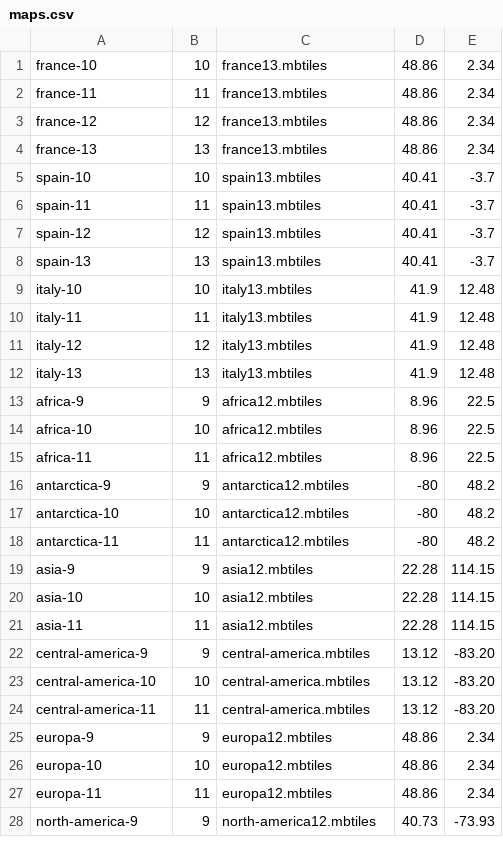
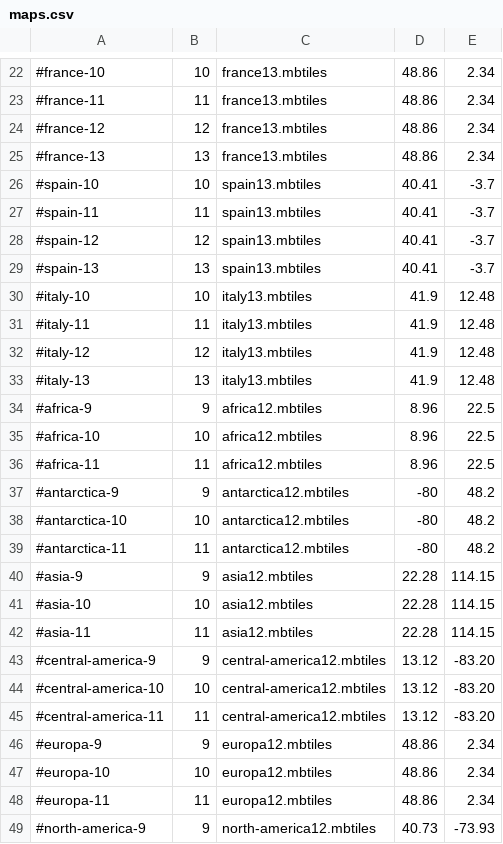
Before and after one commit to akhenakh/kvtiles, a CSV file: maps.csv, drawn as a sheet; only a part is shown, gaps mark what is left out; the diff covers the shown part only.

```diff
--- a/maps.csv
+++ b/maps.csv
@@ -1,28 +22,28 @@
-france-10;10;france13.mbtiles;48.86;2.34
-france-11;11;france13.mbtiles;48.86;2.34
-france-12;12;france13.mbtiles;48.86;2.34
-france-13;13;france13.mbtiles;48.86;2.34
-spain-10;10;spain13.mbtiles;40.41;-3.7
-spain-11;11;spain13.mbtiles;40.41;-3.7
-spain-12;12;spain13.mbtiles;40.41;-3.7
-spain-13;13;spain13.mbtiles;40.41;-3.7
-italy-10;10;italy13.mbtiles;41.9;12.48
-italy-11;11;italy13.mbtiles;41.9;12.48
-italy-12;12;italy13.mbtiles;41.9;12.48
-italy-13;13;italy13.mbtiles;41.9;12.48
-africa-9;9;africa12.mbtiles;8.96;22.5
-africa-10;10;africa12.mbtiles;8.96;22.5
-africa-11;11;africa12.mbtiles;8.96;22.5
-antarctica-9;9;antarctica12.mbtiles;-80;48.2
-antarctica-10;10;antarctica12.mbtiles;-80;48.2
-antarctica-11;11;antarctica12.mbtiles;-80;48.2
-asia-9;9;asia12.mbtiles;22.28;114.15
-asia-10;10;asia12.mbtiles;22.28;114.15
-asia-11;11;asia12.mbtiles;22.28;114.15
-central-america-9;9;central-america.mbtiles;13.12;-83.20
-central-america-10;10;central-america.mbtiles;13.12;-83.20
-central-america-11;11;central-america.mbtiles;13.12;-83.20
-europa-9;9;europa12.mbtiles;48.86;2.34
-europa-10;10;europa12.mbtiles;48.86;2.34
-europa-11;11;europa12.mbtiles;48.86;2.34
-north-america-9;9;north-america12.mbtiles;40.73;-73.93
+#france-10;10;france13.mbtiles;48.86;2.34
+#france-11;11;france13.mbtiles;48.86;2.34
+#france-12;12;france13.mbtiles;48.86;2.34
+#france-13;13;france13.mbtiles;48.86;2.34
+#spain-10;10;spain13.mbtiles;40.41;-3.7
+#spain-11;11;spain13.mbtiles;40.41;-3.7
+#spain-12;12;spain13.mbtiles;40.41;-3.7
+#spain-13;13;spain13.mbtiles;40.41;-3.7
+#italy-10;10;italy13.mbtiles;41.9;12.48
+#italy-11;11;italy13.mbtiles;41.9;12.48
+#italy-12;12;italy13.mbtiles;41.9;12.48
+#italy-13;13;italy13.mbtiles;41.9;12.48
+#africa-9;9;africa12.mbtiles;8.96;22.5
+#africa-10;10;africa12.mbtiles;8.96;22.5
+#africa-11;11;africa12.mbtiles;8.96;22.5
+#antarctica-9;9;antarctica12.mbtiles;-80;48.2
+#antarctica-10;10;antarctica12.mbtiles;-80;48.2
+#antarctica-11;11;antarctica12.mbtiles;-80;48.2
+#asia-9;9;asia12.mbtiles;22.28;114.15
+#asia-10;10;asia12.mbtiles;22.28;114.15
+#asia-11;11;asia12.mbtiles;22.28;114.15
+#central-america-9;9;central-america12.mbtiles;13.12;-83.20
+#central-america-10;10;central-america12.mbtiles;13.12;-83.20
+#central-america-11;11;central-america12.mbtiles;13.12;-83.20
+#europa-9;9;europa12.mbtiles;48.86;2.34
+#europa-10;10;europa12.mbtiles;48.86;2.34
+#europa-11;11;europa12.mbtiles;48.86;2.34
+#north-america-9;9;north-america12.mbtiles;40.73;-73.93
```
Also changed, not shown: 21 added rows, 2 removed rows and 11 edited cells elsewhere in this file, 7 other files.
